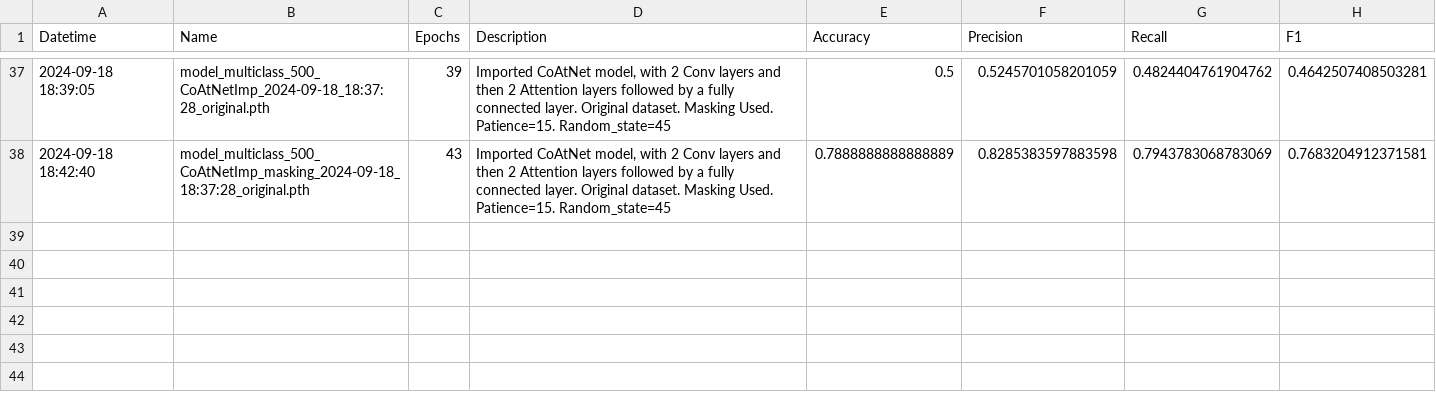
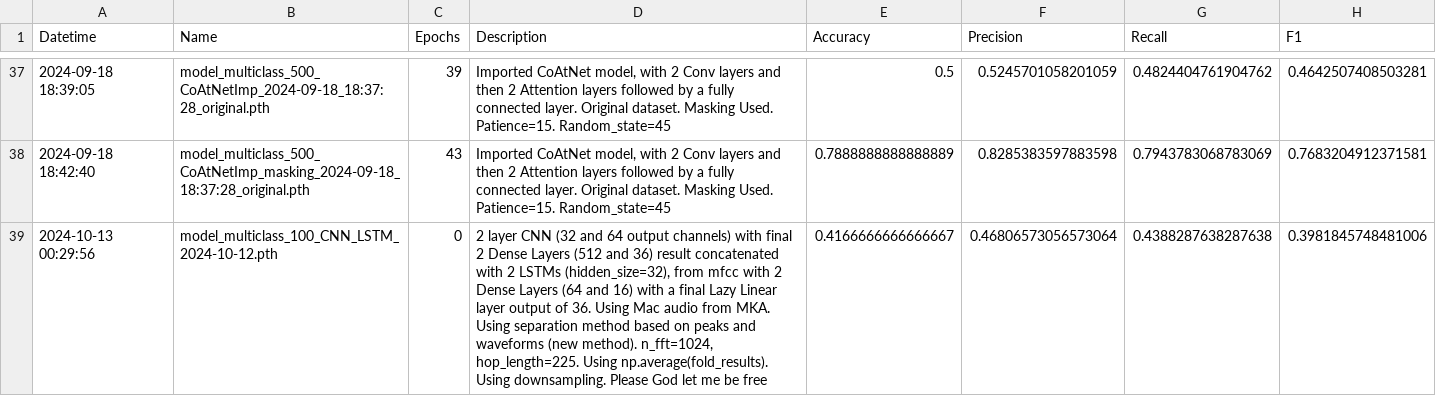
Before and after one commit to blondiedies/Binary-class, a CSV file: ClassificationCNN/model_comparison.csv, drawn as a sheet; only a part is shown, gaps mark what is left out.

```diff
--- a/ClassificationCNN/model_comparison.csv
+++ b/ClassificationCNN/model_comparison.csv
@@ -38 +38,2 @@ Datetime,Name,Epochs,Description,Accuracy,Precision,Recall,F1
 2024-09-18 18:42:40,model_multiclass_500_CoAtNetImp_masking_2024-09-18_18:37:28_original.pth,43,"Imported CoAtNet model, with 2 Conv layers and then 2 Attention layers followed by a fully connected layer. Original dataset. Masking Used. Patience=15. Random_state=45",0.7888888888888889,0.8285383597883598,0.7943783068783069,0.7683204912371581
+2024-10-13 00:29:56,model_multiclass_100_CNN_LSTM_2024-10-12.pth,0,"2 layer CNN (32 and 64 output channels) with final 2 Dense Layers (512 and 36) result concatenated with   2 LSTMs (hidden_size=32),  from mfcc with 2 Dense Layers (64 and 16) with a final Lazy Linear layer output of 36. Using Mac audio from MKA. Using separation method based on peaks and waveforms (new method). n_fft=1024, hop_length=225. Using np.average(fold_results). Using downsampling. Please God let me be free",0.4166666666666667,0.46806573056573064,0.4388287638287638,0.3981845748481006
```
Also changed, not shown: model_comparison.csv, 17 other files.
